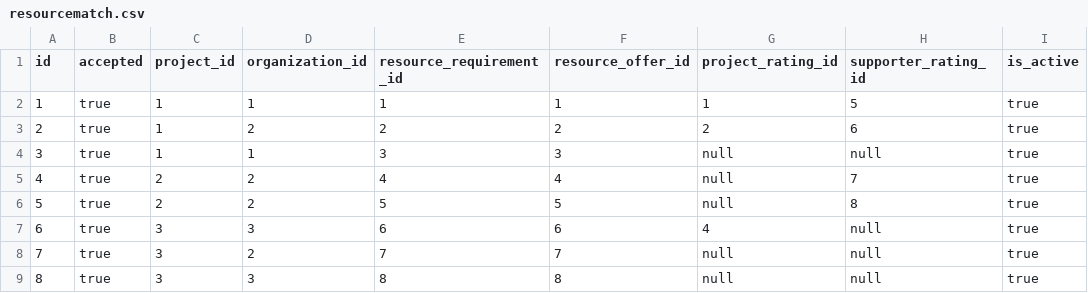
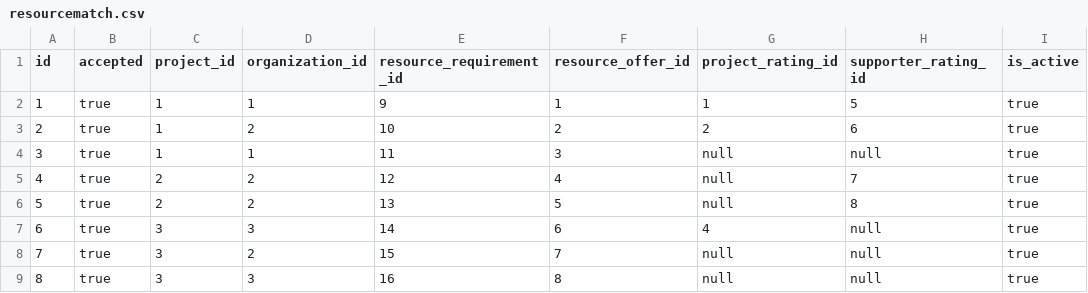
Before and after one commit to hakla/respondeco.org, a CSV file: src/main/resources/config/liquibase/resourcematch.csv, drawn as a sheet.

Commit message:
RESP-80 front end rating is now possible, albeit without much visual feedback

```diff
--- a/src/main/resources/config/liquibase/resourcematch.csv
+++ b/src/main/resources/config/liquibase/resourcematch.csv
@@ -1,9 +1,9 @@
 id;accepted;project_id;organization_id;resource_requirement_id;resource_offer_id;project_rating_id;supporter_rating_id;is_active
-1;true;1;1;1;1;1;5;true
-2;true;1;2;2;2;2;6;true
-3;true;1;1;3;3;null;null;true
-4;true;2;2;4;4;null;7;true
-5;true;2;2;5;5;null;8;true
-6;true;3;3;6;6;4;null;true
-7;true;3;2;7;7;null;null;true
-8;true;3;3;8;8;null;null;true
+1;true;1;1;9;1;1;5;true
+2;true;1;2;10;2;2;6;true
+3;true;1;1;11;3;null;null;true
+4;true;2;2;12;4;null;7;true
+5;true;2;2;13;5;null;8;true
+6;true;3;3;14;6;4;null;true
+7;true;3;2;15;7;null;null;true
+8;true;3;3;16;8;null;null;true
```
Also changed, not shown: 6 other files.
